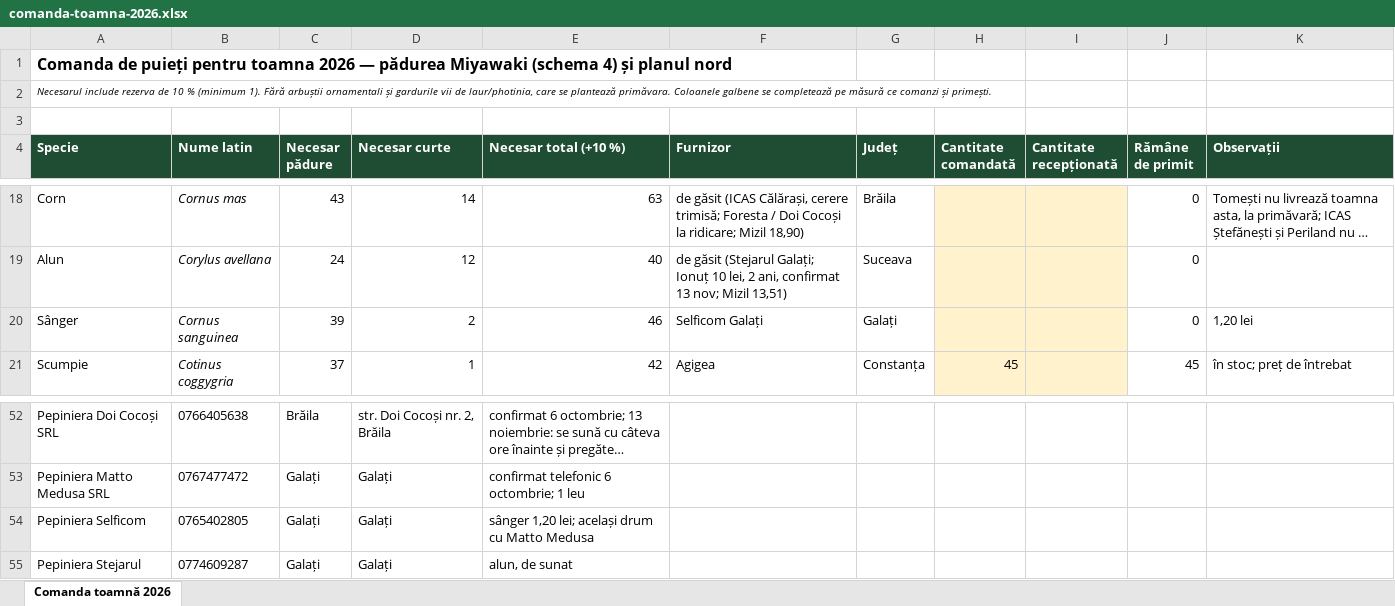
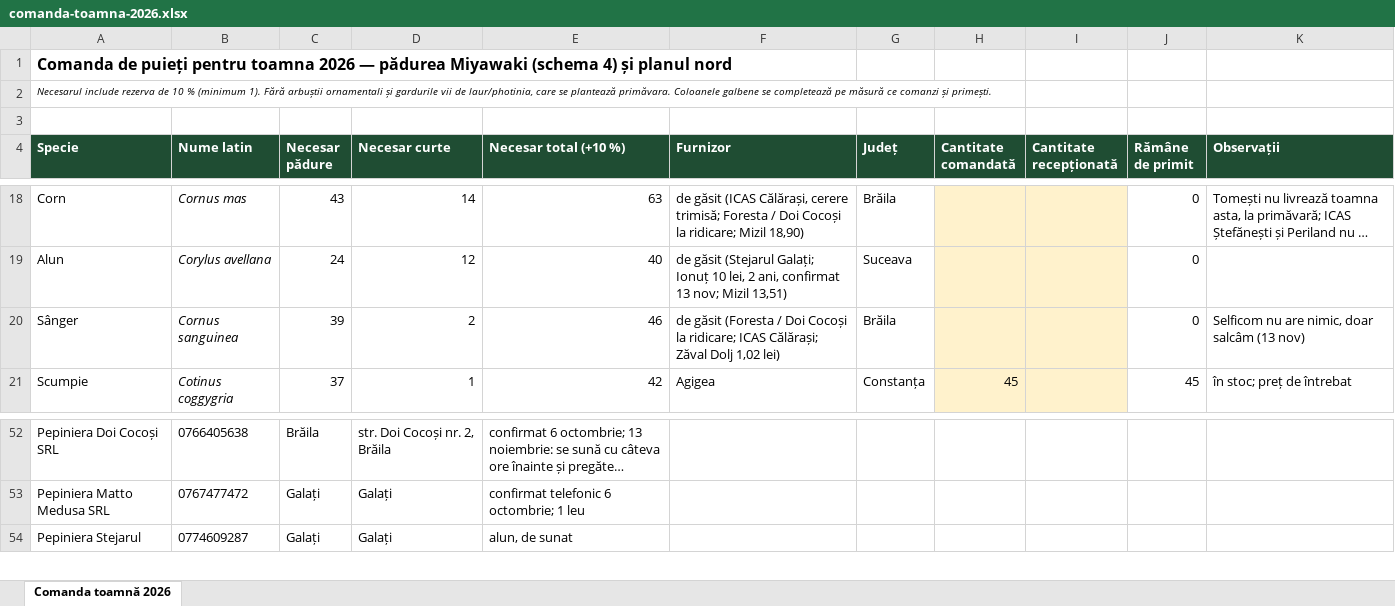
Before and after one commit to schmicky/crucea, an Excel workbook: resurse/oferte/comanda-toamna-2026.xlsx, sheet Comanda toamnă 2026, drawn as a sheet; only a part is shown, gaps mark what is left out; long unchanged cells end in …; values as stored, in another font and other column widths than the file's, no borders; the diff names each change by its address in the sheet, - before the commit and + after, or states it on an @@ line.

```diff
--- a/resurse/oferte/comanda-toamna-2026.xlsx (sheet Comanda toamnă 2026)
+++ b/resurse/oferte/comanda-toamna-2026.xlsx (sheet Comanda toamnă 2026)
-F20 (Furnizor): Selficom Galați
+F20 (Furnizor): de găsit (Foresta / Doi Cocoși la ridicare; ICAS Călărași; Zăval Dolj 1,02 lei)
-G20 (Județ): Galați
+G20 (Județ): Brăila
-K20 (Observații): 1,20 lei
+K20 (Observații): Selficom nu are nimic, doar salcâm (13 nov)
-row 54: Pepiniera Selficom | 0765402805 | Galați | Galați | sânger 1,20 lei; același drum cu Matto Medusa
```
Also changed, not shown: 4 other files.
